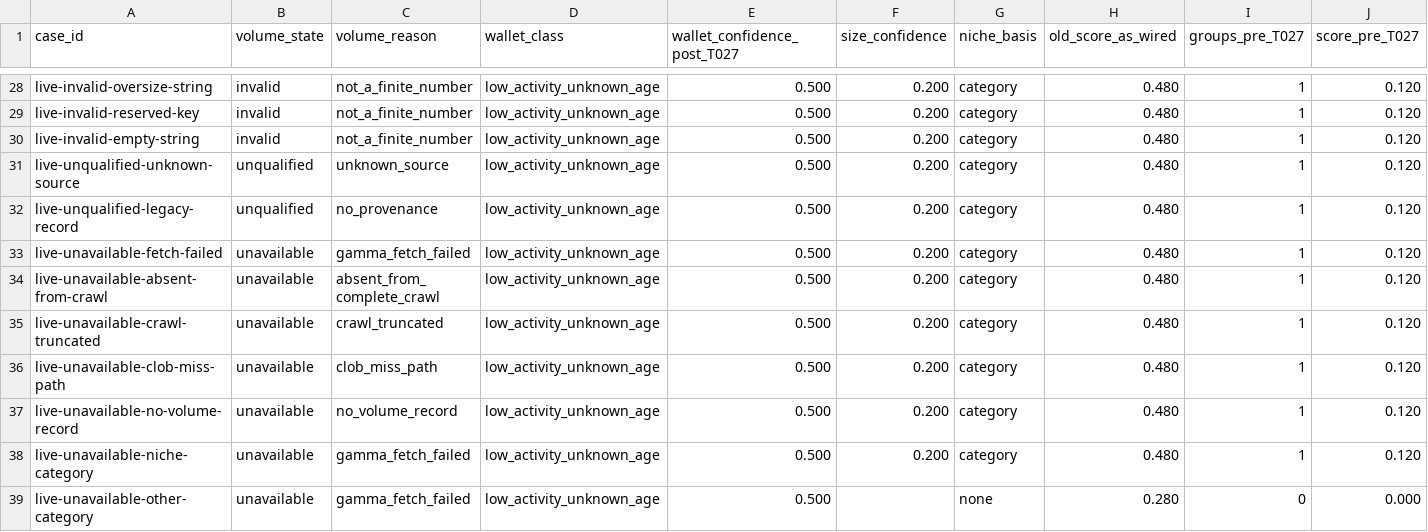
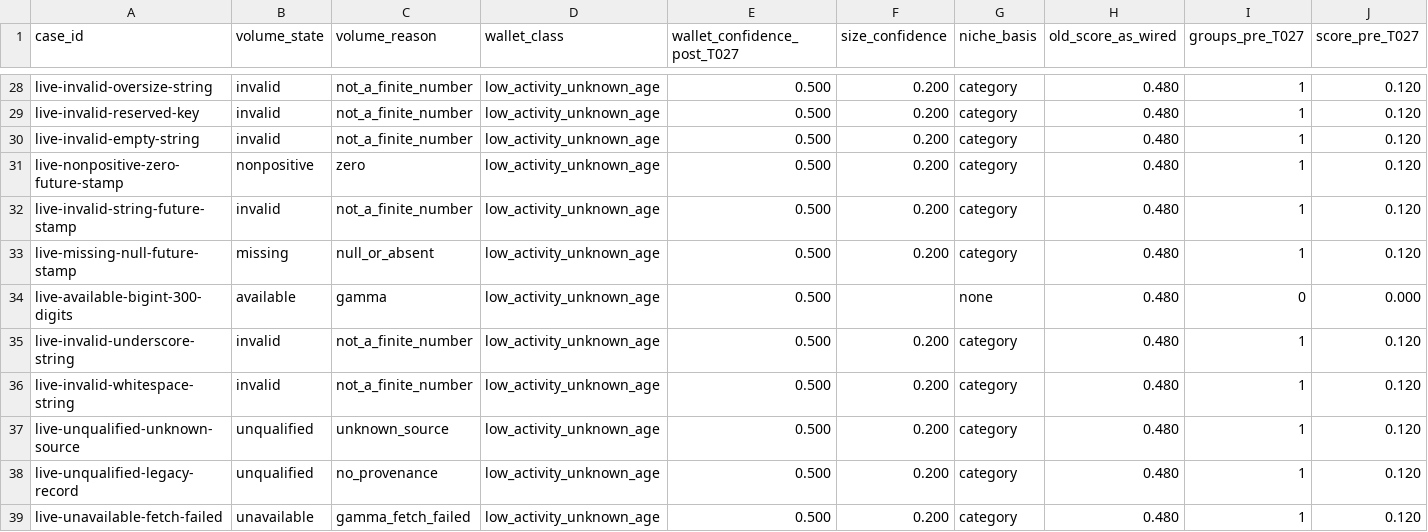
Before and after one commit to pselamy/polymarket-insider-tracker, a CSV file: specs/004-truthful-detection-contract/evidence/replay-live/results.csv, drawn as a sheet; only a part is shown, gaps mark what is left out; the shorter side is filled out with more unchanged rows; rows hold the shown columns only; the diff names each change by its address in the sheet, - before the commit and + after, or states it on an @@ line.

```diff
--- a/specs/004-truthful-detection-contract/evidence/replay-live/results.csv
+++ b/specs/004-truthful-detection-contract/evidence/replay-live/results.csv
+row 31: live-nonpositive-zero-future-stamp | nonpositive | zero | low_activity_unknown_age | 0.500 | 0.200 | category | 0.480 | 1 | 0.120
+row 32: live-invalid-string-future-stamp | invalid | not_a_finite_number | low_activity_unknown_age | 0.500 | 0.200 | category | 0.480 | 1 | 0.120
+row 33: live-missing-null-future-stamp | missing | null_or_absent | low_activity_unknown_age | 0.500 | 0.200 | category | 0.480 | 1 | 0.120
+row 34: live-available-bigint-300-digits | available | gamma | low_activity_unknown_age | 0.500 |  | none | 0.480 | 0 | 0.000
+row 35: live-invalid-underscore-string | invalid | not_a_finite_number | low_activity_unknown_age | 0.500 | 0.200 | category | 0.480 | 1 | 0.120
+row 36: live-invalid-whitespace-string | invalid | not_a_finite_number | low_activity_unknown_age | 0.500 | 0.200 | category | 0.480 | 1 | 0.120
```
Also changed, not shown: 11 other files.
